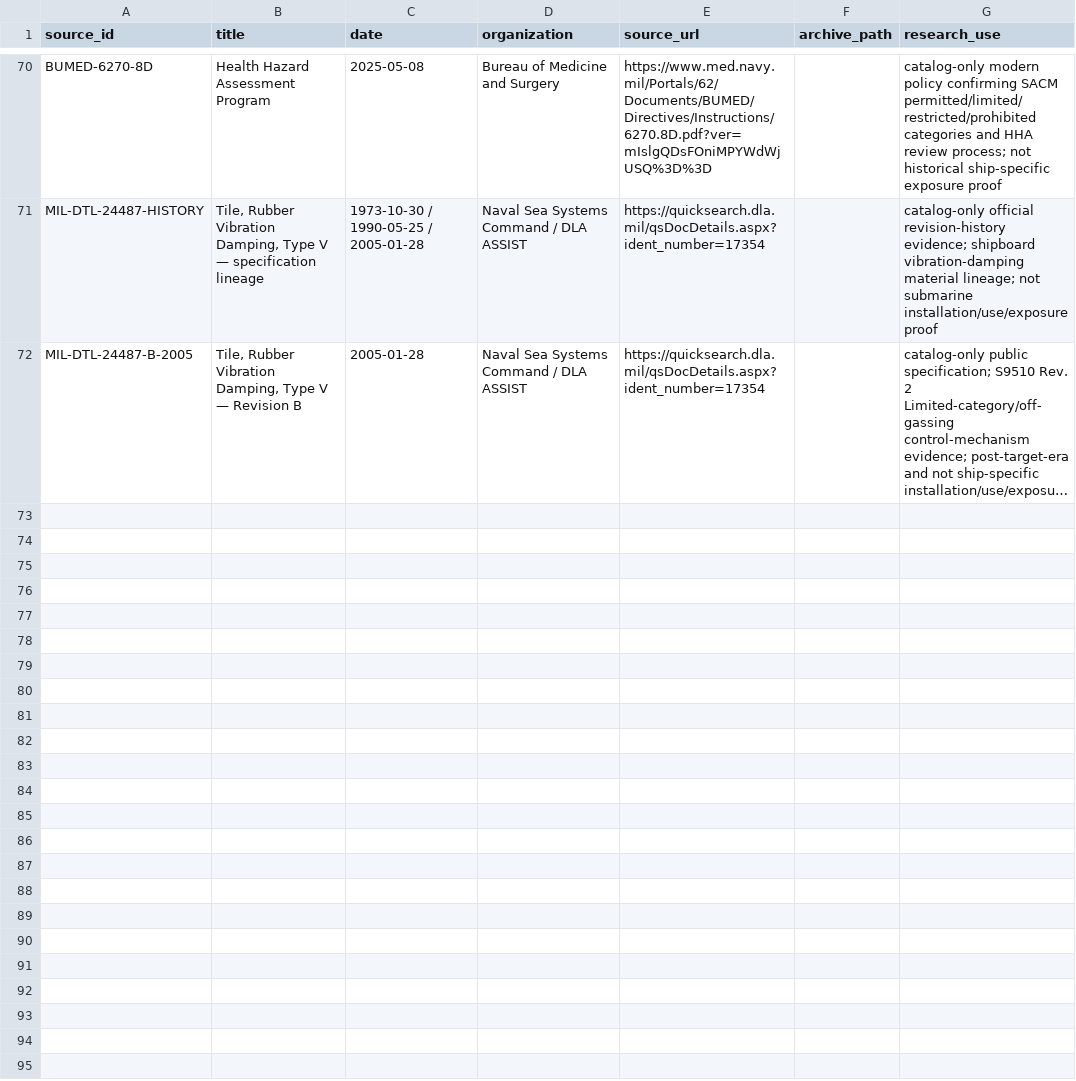
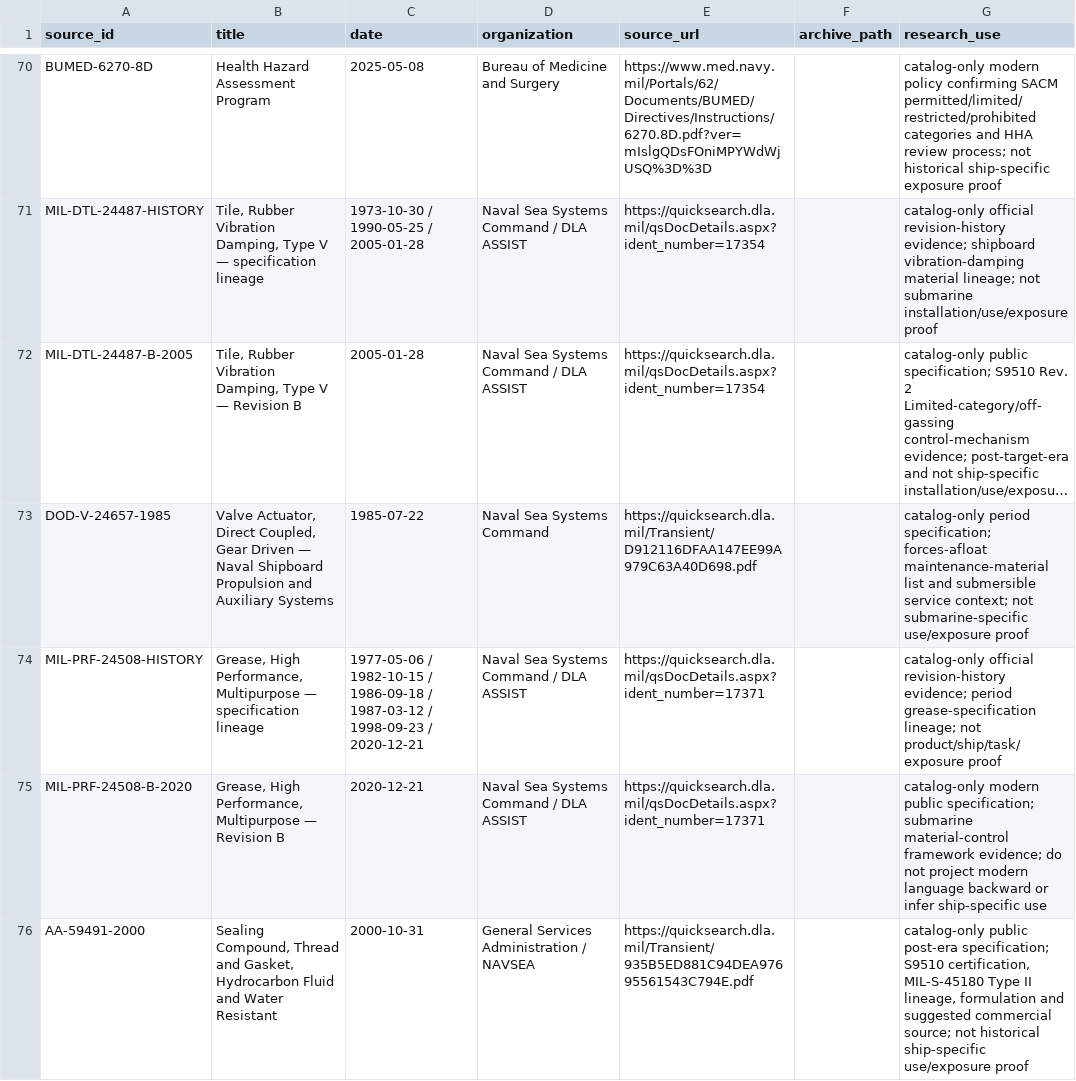
Before and after one commit to sub-shipmate/submarine-shipmate-hazardous-exposure, a CSV file: references/reference-manifest.csv, drawn as a sheet; only a part is shown, gaps mark what is left out; long unchanged cells end in …; the diff names each change by its address in the sheet, - before the commit and + after, or states it on an @@ line.

```diff
--- a/references/reference-manifest.csv
+++ b/references/reference-manifest.csv
+row 73: DOD-V-24657-1985 | Valve Actuator, Direct Coupled, Gear Driven — Naval Shipboard Propulsion and Auxiliary Systems | 1985-07-22 | Naval Sea Systems Command | https://quicksearch.dla.mil/Transient/D912116DFAA147EE99A979C63A40D698.pdf |  | catalog-only period specification; forces-afloat maintenance-material list and submersible service context; not submarine-specific use/exposure proof
+row 74: MIL-PRF-24508-HISTORY | Grease, High Performance, Multipurpose — specification lineage | 1977-05-06 / 1982-10-15 / 1986-09-18 / 1987-03-12 / 1998-09-23 / 2020-12-21 | Naval Sea Systems Command / DLA ASSIST | https://quicksearch.dla.mil/qsDocDetails.aspx?ident_number=17371 |  | catalog-only official revision-history evidence; period grease-specification lineage; not product/ship/task/exposure proof
+row 75: MIL-PRF-24508-B-2020 | Grease, High Performance, Multipurpose — Revision B | 2020-12-21 | Naval Sea Systems Command / DLA ASSIST | https://quicksearch.dla.mil/qsDocDetails.aspx?ident_number=17371 |  | catalog-only modern public specification; submarine material-control framework evidence; do not project modern language backward or infer ship-specific use
+row 76: AA-59491-2000 | Sealing Compound, Thread and Gasket, Hydrocarbon Fluid and Water Resistant | 2000-10-31 | General Services Administration / NAVSEA | https://quicksearch.dla.mil/Transient/935B5ED881C94DEA97695561543C794E.pdf |  | catalog-only public post-era specification; S9510 certification, MIL-S-45180 Type II lineage, formulation and suggested commercial source; not historical ship-specific use/exposure proof
```
Also changed, not shown: references/catalog-only/reference-links.csv, 1 other file.
